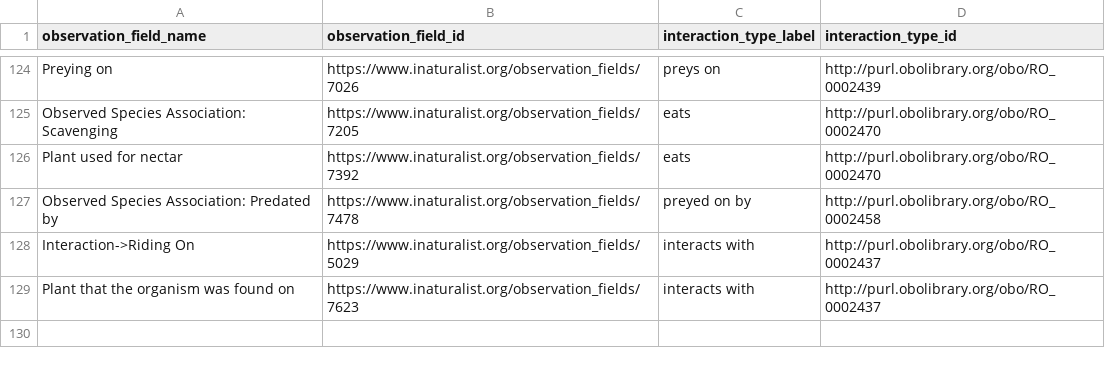
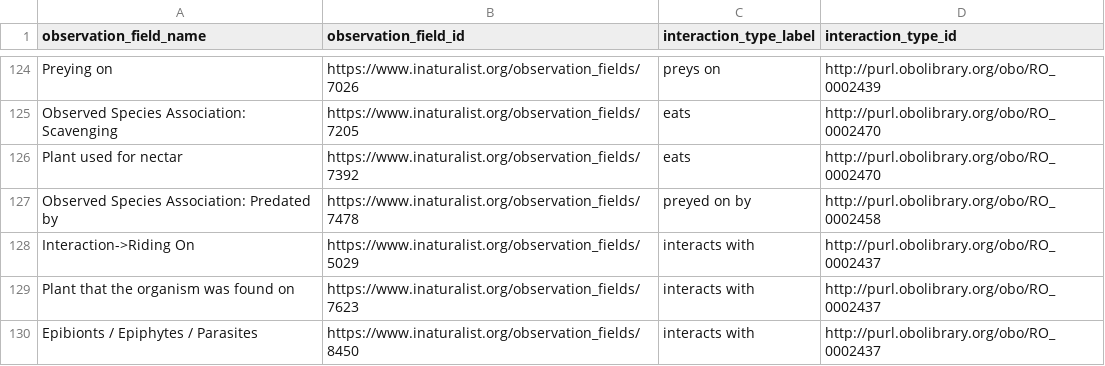
Before and after one commit to globalbioticinteractions/inaturalist, a CSV file: interaction_types.csv, drawn as a sheet; only a part is shown, gaps mark what is left out.

Commit message:
add mapping

```diff
--- a/interaction_types.csv
+++ b/interaction_types.csv
@@ -129 +129,2 @@ Interaction->Riding On,https://www.inaturalist.org/observation_fields/5029,inter
 Plant that the organism was found on,https://www.inaturalist.org/observation_fields/7623,interacts with,http://purl.obolibrary.org/obo/RO_0002437
+Epibionts / Epiphytes / Parasites,https://www.inaturalist.org/observation_fields/8450,interacts with,http://purl.obolibrary.org/obo/RO_0002437
```
